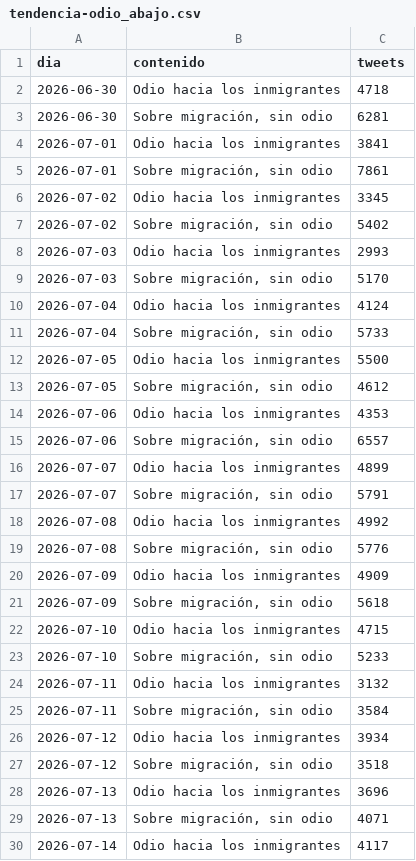
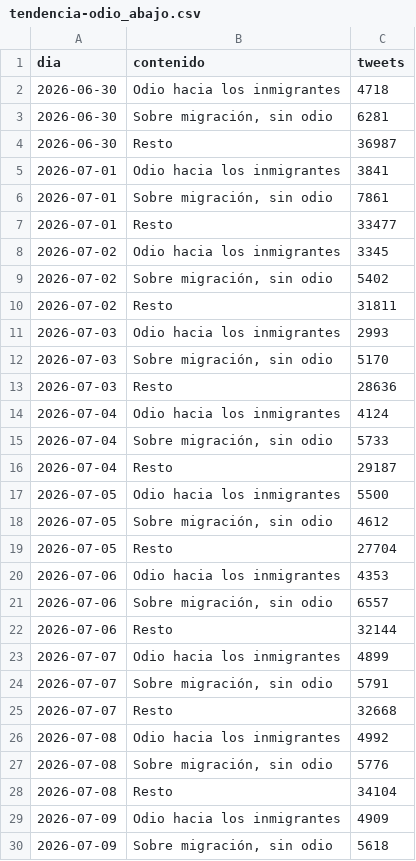
Before and after one commit to Newtral-datos/vizz-deshumanizacion-ceuta, a CSV file: datos/tendencia-odio_abajo.csv, drawn as a sheet; only a part is shown; the shorter side is filled out with more unchanged rows; the diff covers the shown part only.

Commit message:
actualización barras tendencia odio

```diff
--- a/datos/tendencia-odio_abajo.csv
+++ b/datos/tendencia-odio_abajo.csv
@@ -3,18 +3,27 @@ dia,contenido,tweets
 2026-06-30,"Sobre migración, sin odio",6281
+2026-06-30,Resto,36987
 2026-07-01,Odio hacia los inmigrantes,3841
 2026-07-01,"Sobre migración, sin odio",7861
+2026-07-01,Resto,33477
 2026-07-02,Odio hacia los inmigrantes,3345
 2026-07-02,"Sobre migración, sin odio",5402
+2026-07-02,Resto,31811
 2026-07-03,Odio hacia los inmigrantes,2993
 2026-07-03,"Sobre migración, sin odio",5170
+2026-07-03,Resto,28636
 2026-07-04,Odio hacia los inmigrantes,4124
 2026-07-04,"Sobre migración, sin odio",5733
+2026-07-04,Resto,29187
 2026-07-05,Odio hacia los inmigrantes,5500
 2026-07-05,"Sobre migración, sin odio",4612
+2026-07-05,Resto,27704
 2026-07-06,Odio hacia los inmigrantes,4353
 2026-07-06,"Sobre migración, sin odio",6557
+2026-07-06,Resto,32144
 2026-07-07,Odio hacia los inmigrantes,4899
 2026-07-07,"Sobre migración, sin odio",5791
+2026-07-07,Resto,32668
 2026-07-08,Odio hacia los inmigrantes,4992
 2026-07-08,"Sobre migración, sin odio",5776
+2026-07-08,Resto,34104
 2026-07-09,Odio hacia los inmigrantes,4909
```
Also changed, not shown: 52 added rows elsewhere in this file, 1 other file.
